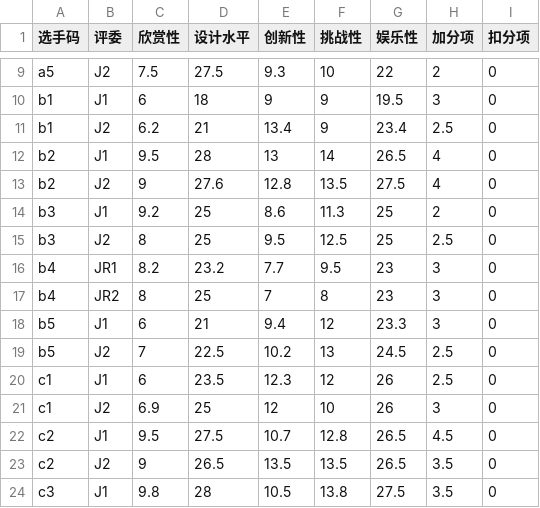
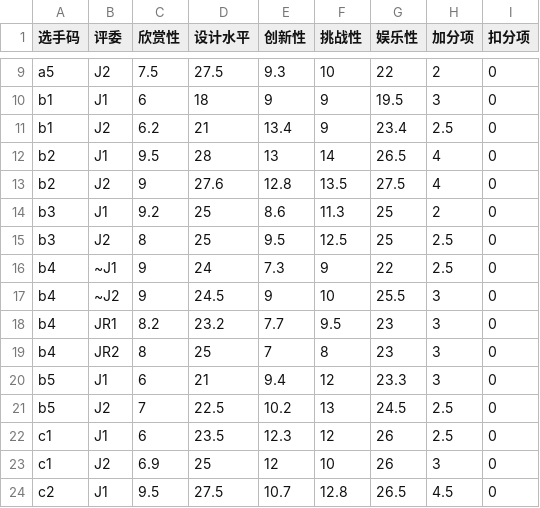
Before and after one commit to MarioForeverCommunity/MWCup-Site, a CSV file: public/data/scores/2014P1.csv, drawn as a sheet; only a part is shown, gaps mark what is left out; the shorter side is filled out with more unchanged rows.

```diff
--- a/public/data/scores/2014P1.csv
+++ b/public/data/scores/2014P1.csv
@@ -15,2 +15,4 @@ b3,J1,9.2,25,8.6,11.3,25,2,0
 b3,J2,8,25,9.5,12.5,25,2.5,0
+b4,~J1,9,24,7.3,9,22,2.5,0
+b4,~J2,9,24.5,9,10,25.5,3,0
 b4,JR1,8.2,23.2,7.7,9.5,23,3,0
```
Also changed, not shown: public/data/scores/2014G1.csv, public/data/scores/2017S.csv.
